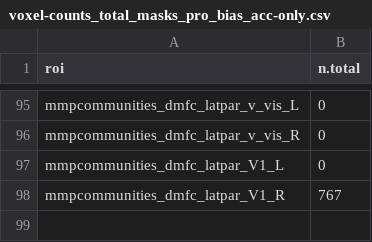
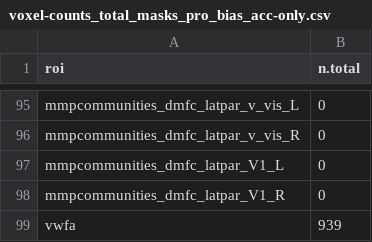
Before and after one commit to mcfreund/stroop-rsa, a CSV file: out/summaries/voxel-counts_total_masks_pro_bias_acc-only.csv, drawn as a sheet; only a part is shown, gaps mark what is left out.

```diff
--- a/out/summaries/voxel-counts_total_masks_pro_bias_acc-only.csv
+++ b/out/summaries/voxel-counts_total_masks_pro_bias_acc-only.csv
@@ -97,2 +97,3 @@ mmpcommunities_dmfc_latpar_v_vis_R,0
 mmpcommunities_dmfc_latpar_V1_L,0
-mmpcommunities_dmfc_latpar_V1_R,767
+mmpcommunities_dmfc_latpar_V1_R,0
+vwfa,939
```
Also changed, not shown: out/summaries/voxel-counts_unresponsive_masks_pro_bias_acc-only.csv, 2 other files.
